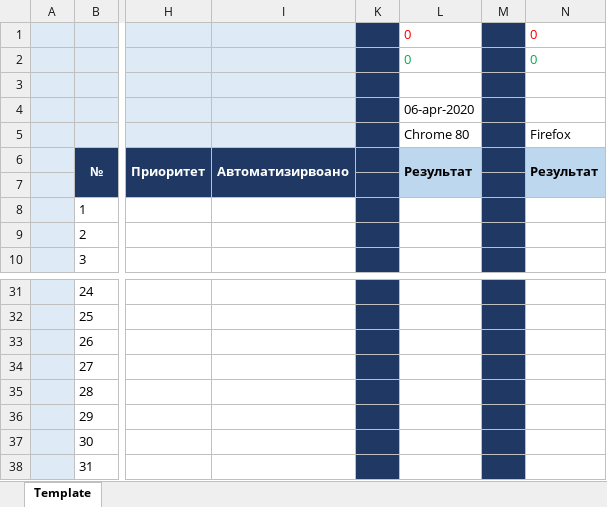
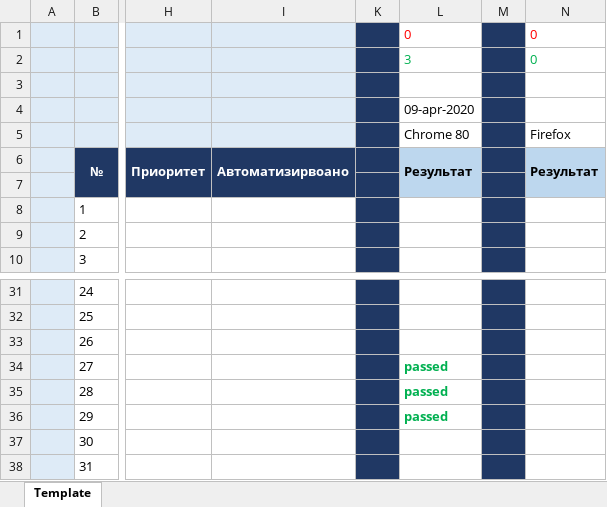
Before and after one commit to magnurg/QAtester_repo, an Excel workbook: ДЗ_6.2.xlsx, sheet Template, drawn as a sheet; only a part is shown, gaps mark what is left out; values as stored, in another font and other column widths than the file's, no borders; the diff names each change by its address in the sheet, - before the commit and + after, or states it on an @@ line.

Commit message:
09-apr-2020
 TC 27, 28, 29 passed successfully

```diff
--- a/ДЗ_6.2.xlsx (sheet Template)
+++ b/ДЗ_6.2.xlsx (sheet Template)
-L2: 0
+L2: 3
-L4: 06-apr-2020
+L4: 09-apr-2020
-L34:L36: (empty)
+L34:L36: passed
```
